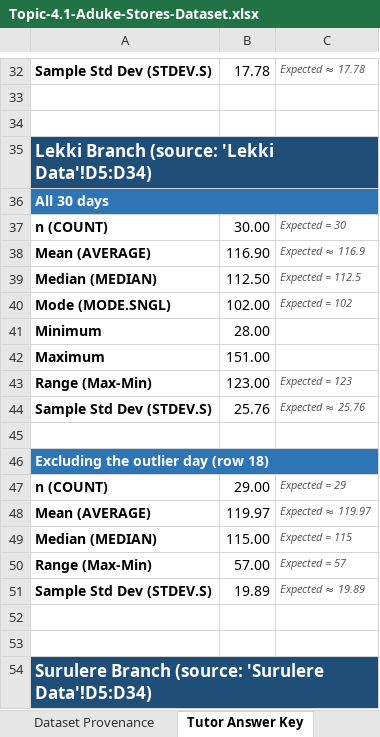
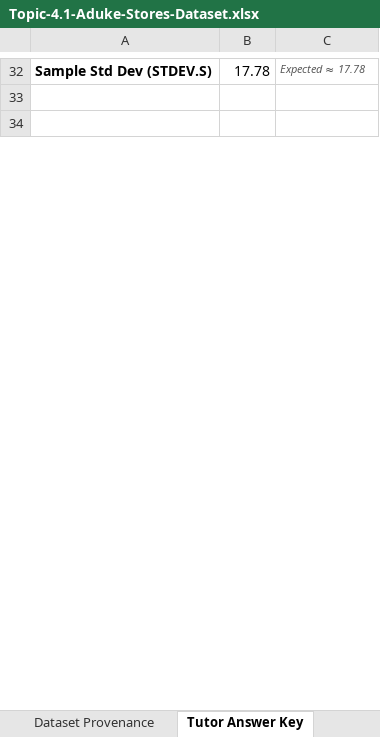
Before and after one commit to Publica-AI/academy-data-analysis-course, an Excel workbook: Module_04/Dataset/Topic-4.1-Aduke-Stores-Dataset.xlsx, sheet Tutor Answer Key, drawn as a sheet; only a part is shown, gaps mark what is left out; values as stored, in another font and other column widths than the file's, no borders; the diff covers the shown part only; the diff names each change by its address in the sheet, - before the commit and + after, or states it on an @@ line.

```diff
--- a/Module_04/Dataset/Topic-4.1-Aduke-Stores-Dataset.xlsx (sheet Tutor Answer Key)
+++ b/Module_04/Dataset/Topic-4.1-Aduke-Stores-Dataset.xlsx (sheet Tutor Answer Key)
-row 35: Lekki Branch (source: 'Lekki Data'!D5:D34)
-row 36: All 30 days
-row 37: n (COUNT) | 30.00 | Expected = 30
-row 38: Mean (AVERAGE) | 116.90 | Expected ≈ 116.9
-row 39: Median (MEDIAN) | 112.50 | Expected = 112.5
-row 40: Mode (MODE.SNGL) | 102.00 | Expected = 102
-row 41: Minimum | 28.00
-row 42: Maximum | 151.00
-row 43: Range (Max-Min) | 123.00 | Expected = 123
-row 44: Sample Std Dev (STDEV.S) | 25.76 | Expected ≈ 25.76
-row 45: (empty)
-row 46: Excluding the outlier day (row 18)
-row 47: n (COUNT) | 29.00 | Expected = 29
-row 48: Mean (AVERAGE) | 119.97 | Expected ≈ 119.97
-row 49: Median (MEDIAN) | 115.00 | Expected = 115
-row 50: Range (Max-Min) | 57.00 | Expected = 57
-row 51: Sample Std Dev (STDEV.S) | 19.89 | Expected ≈ 19.89
-row 52: (empty)
-row 53: (empty)
-row 54: Surulere Branch (source: 'Surulere Data'!D5:D34)
```
Also changed, not shown: 16 removed rows, 2 edited cells, cell formats and merged cells elsewhere in this sheet, sheet Dataset Provenance, other sheet tabs, Module_04/weeks-05-statistics for analytics/01-descriptive statistics and distributions/Topic-4.1-Aduke-Stores-Dataset.xlsx, 25 other files.
